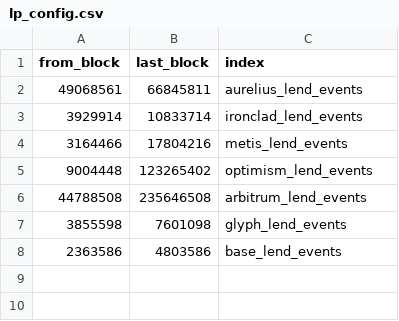
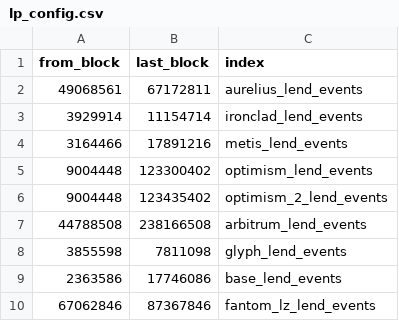
Before and after one commit to Byte-Masons/cod3x-event-tracker, a CSV file: config/lp_config.csv, drawn as a sheet.

Commit message:
added the layer zero fantom deployment and fixed a revenue file name bug

```diff
--- a/config/lp_config.csv
+++ b/config/lp_config.csv
@@ -1,8 +1,10 @@
 from_block,last_block,index
-49068561,66845811,aurelius_lend_events
-3929914,10833714,ironclad_lend_events
-3164466,17804216,metis_lend_events
-9004448,123265402,optimism_lend_events
-44788508,235646508,arbitrum_lend_events
-3855598,7601098,glyph_lend_events
-2363586,4803586,base_lend_events
+49068561,67172811,aurelius_lend_events
+3929914,11154714,ironclad_lend_events
+3164466,17891216,metis_lend_events
+9004448,123300402,optimism_lend_events
+9004448,123435402,optimism_2_lend_events
+44788508,238166508,arbitrum_lend_events
+3855598,7811098,glyph_lend_events
+2363586,17746086,base_lend_events
+67062846,87367846,fantom_lz_lend_events
```
Also changed, not shown: 2 other files.
